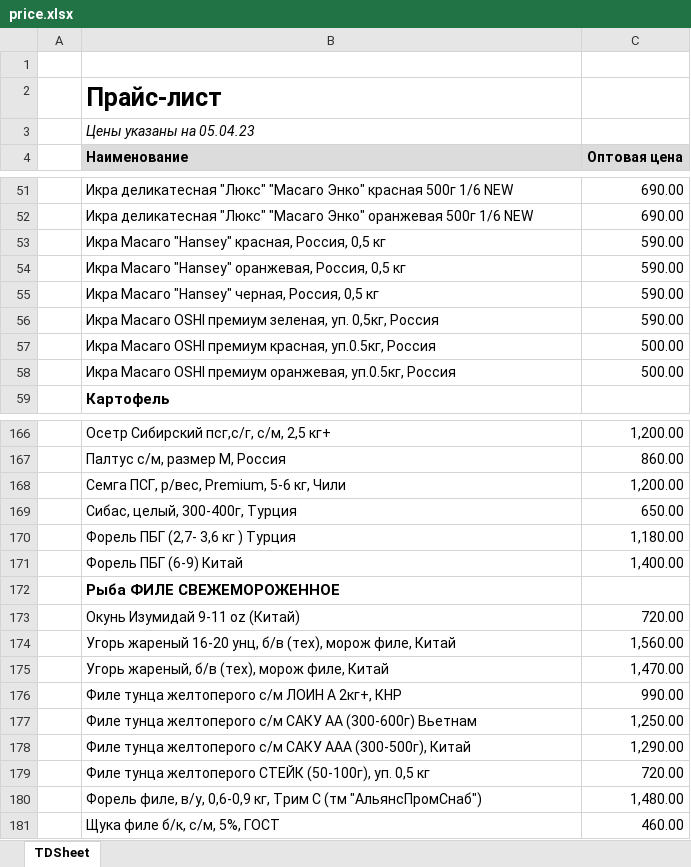
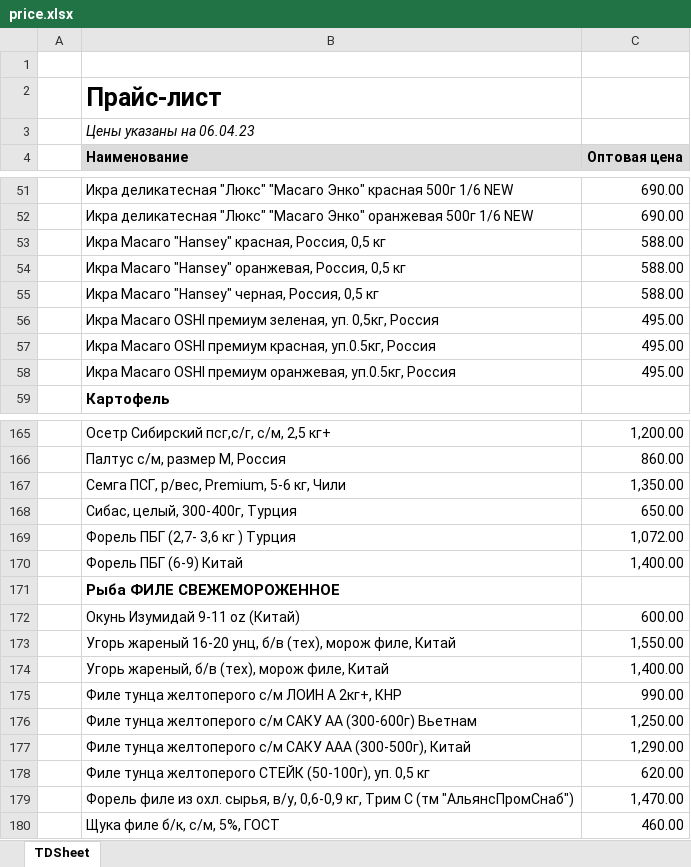
Before and after one commit to khasanov2307/tg2, an Excel workbook: price.xlsx, sheet TDSheet, drawn as a sheet; only a part is shown, gaps mark what is left out; values as stored, in another font and other column widths than the file's, no borders; charts and pictures not drawn; removed rows and columns are numbered as before the commit, all else as after; the diff covers the shown part only; the diff names each change by its address in the sheet, - before the commit and + after, or states it on an @@ line.

```diff
--- a/price.xlsx (sheet TDSheet)
+++ b/price.xlsx (sheet TDSheet)
-B3 (Наименование): Цены указаны на 05.04.23
+B3 (Наименование): Цены указаны на 06.04.23
-C53:C55 (Оптовая цена): 590.00
+C53:C55 (Оптовая цена): 588.00
-C56 (Оптовая цена): 590.00
+C56 (Оптовая цена): 495.00
-C57:C58 (Оптовая цена): 500.00
+C57:C58 (Оптовая цена): 495.00
-C167 (Оптовая цена): 1,200.00
+C167 (Оптовая цена): 1,350.00
-C169 (Оптовая цена): 1,180.00
+C169 (Оптовая цена): 1,072.00
-C172 (Оптовая цена): 720.00
+C172 (Оптовая цена): 600.00
-C173 (Оптовая цена): 1,560.00
+C173 (Оптовая цена): 1,550.00
-C174 (Оптовая цена): 1,470.00
+C174 (Оптовая цена): 1,400.00
-C178 (Оптовая цена): 720.00
+C178 (Оптовая цена): 620.00
-row 180:  | Форель филе, в/у, 0,6-0,9 кг, Трим С (тм "АльянсПромСнаб") | 1,480.00
+row 179:  | Форель филе из охл. сырья, в/у, 0,6-0,9 кг, Трим С (тм "АльянсПромСнаб") | 1,470.00
```
Also changed, not shown: 1 added row, 1 removed row, 1 moved row and 31 edited cells elsewhere in this sheet, charts or pictures, 1 other file.
